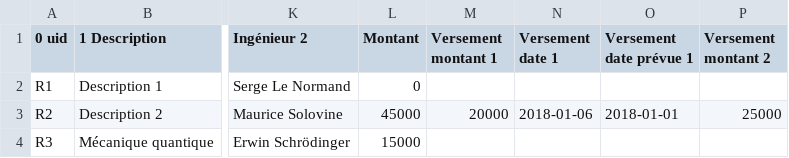
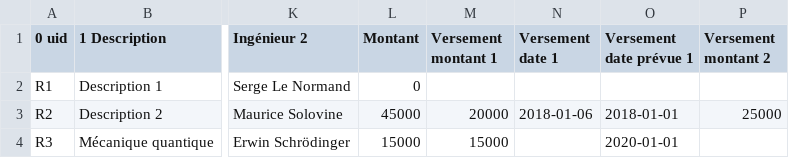
Before and after one commit to jdp1ps/oscar, a CSV file: install/demo/import-activites/import-activites.csv, drawn as a sheet; only a part is shown, gaps mark what is left out; the diff names each change by its address in the sheet, - before the commit and + after, or states it on an @@ line.

```diff
--- a/install/demo/import-activites/import-activites.csv
+++ b/install/demo/import-activites/import-activites.csv
-M4 (Versement montant 1): (empty)
+M4 (Versement montant 1): 15000
-O4 (Versement date prévue 1): (empty)
+O4 (Versement date prévue 1): 2020-01-01
```
Also changed, not shown: 1 other file.
